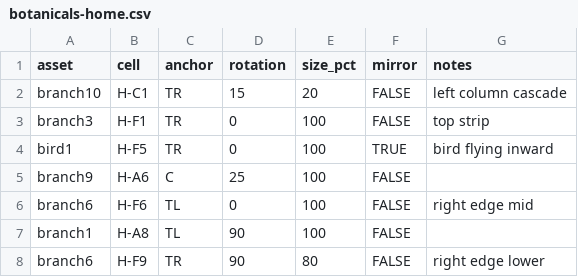
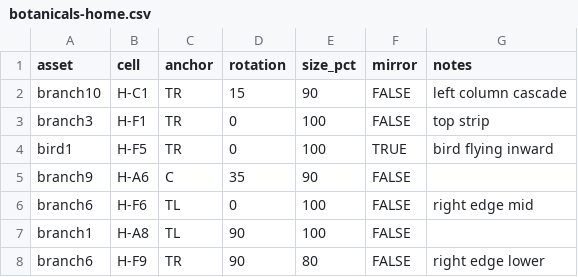
Before and after one commit to samika-neel/samika-neel.github.io, a CSV file: the-wedding/botanicals-home.csv, drawn as a sheet.

```diff
--- a/the-wedding/botanicals-home.csv
+++ b/the-wedding/botanicals-home.csv
@@ -1,6 +1,6 @@
 asset,cell,anchor,rotation,size_pct,mirror,notes
-branch10,H-C1,TR,15,20,FALSE,left column cascade
+branch10,H-C1,TR,15,90,FALSE,left column cascade
 branch3,H-F1,TR,0,100,FALSE,top strip
 bird1,H-F5,TR,0,100,TRUE,bird flying inward
-branch9,H-A6,C,25,100,FALSE,
+branch9,H-A6,C,35,90,FALSE,
 branch6,H-F6,TL,0,100,FALSE,right edge mid
```
Also changed, not shown: 2 other files.
